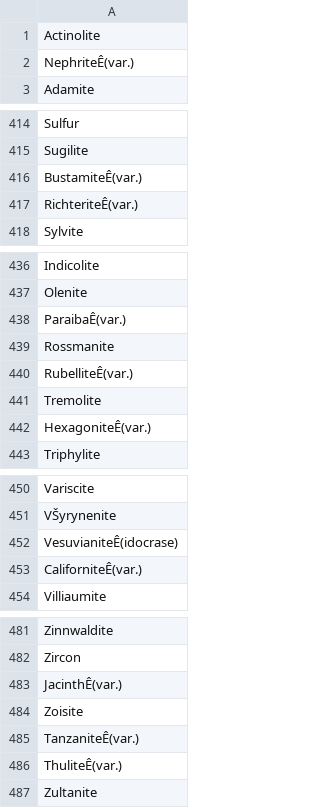
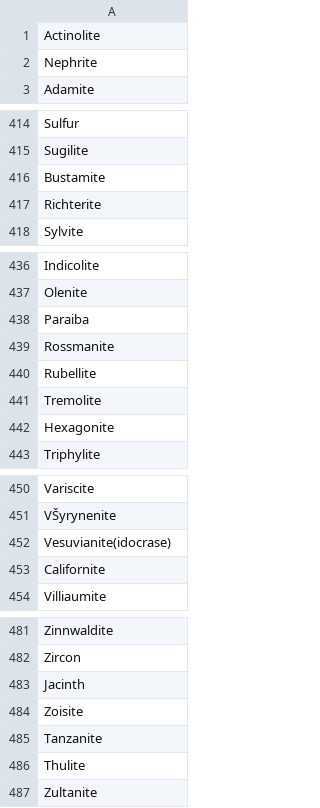
Before and after one commit to LexiCrush/database-preprocessing, a CSV file: nounbanks/GEMSTONES.csv, drawn as a sheet; only a part is shown, gaps mark what is left out; the diff covers the shown part only.

```diff
--- a/nounbanks/GEMSTONES.csv
+++ b/nounbanks/GEMSTONES.csv
@@ -1,3 +1,3 @@
 Actinolite
-NephriteÊ(var.)
+Nephrite
 Adamite
@@ -415,4 +415,4 @@ Sulfur
 Sugilite
-BustamiteÊ(var.)
-RichteriteÊ(var.)
+Bustamite
+Richterite
 Sylvite
@@ -437,7 +437,7 @@ Indicolite
 Olenite
-ParaibaÊ(var.)
+Paraiba
 Rossmanite
-RubelliteÊ(var.)
+Rubellite
 Tremolite
-HexagoniteÊ(var.)
+Hexagonite
 Triphylite
@@ -451,4 +451,4 @@ Variscite
 VŠyrynenite
-VesuvianiteÊ(idocrase)
-CaliforniteÊ(var.)
+Vesuvianite(idocrase)
+Californite
 Villiaumite
@@ -482,6 +482,6 @@ Zinnwaldite
 Zircon
-JacinthÊ(var.)
+Jacinth
 Zoisite
-TanzaniteÊ(var.)
-ThuliteÊ(var.)
+Tanzanite
+Thulite
 Zultanite
```
Also changed, not shown: 26 edited cells elsewhere in this file, nounbanks/COUNTRIES.csv, nounbanks/MOVIES.csv, 13 other files.
